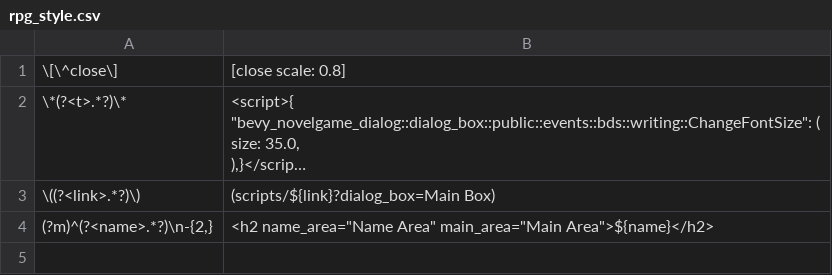
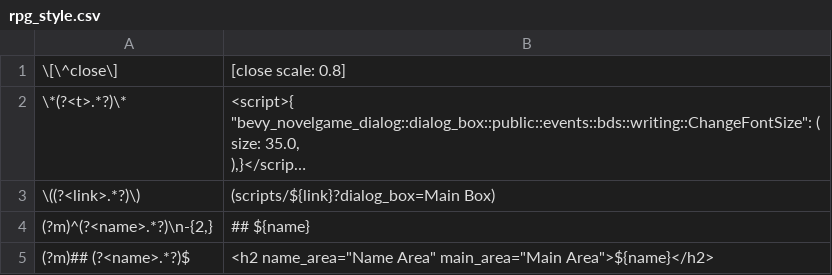
Before and after one commit to ruzo-ruzo/bevy_novelgame_dialog, a CSV file: assets/scripts/rpg_style.csv, drawn as a sheet; long unchanged cells end in …; the diff names each change by its address in the sheet, - before the commit and + after, or states it on an @@ line.

Commit message:
fix stopping writing bug by name change

```diff
--- a/assets/scripts/rpg_style.csv
+++ b/assets/scripts/rpg_style.csv
-B4: <h2 name_area="Name Area" main_area="Main Area">${name}</h2>
+B4: ## ${name}
+row 5: (?m)## (?<name>.*?)$ | <h2 name_area="Name Area" main_area="Main Area">${name}</h2>
```
Also changed, not shown: assets/scripts/basic.csv, 5 other files.
